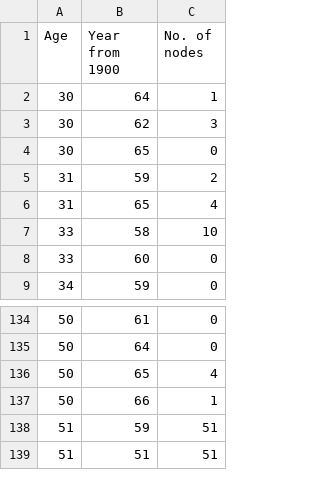
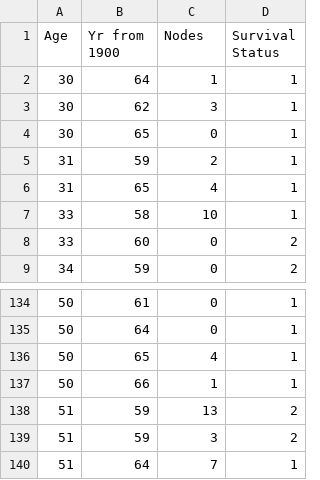
Before and after one commit to TashfiaFareed/Dataset, a CSV file: datasetmain.csv, drawn as a sheet; only a part is shown, gaps mark what is left out; the diff names each change by its address in the sheet, - before the commit and + after, or states it on an @@ line.

Commit message:
Add files via upload

```diff
--- a/datasetmain.csv
+++ b/datasetmain.csv
+column D (Survival Status), rows 2-9: 1 | 1 | 1 | 1 | 1 | 1 | 2 | 2; rows 134-139: 1 | 1 | 1 | 1 | 2 | 2
-B1: Year from 1900
+B1: Yr from 1900
-C1: No. of nodes
+C1: Nodes
-C138 (Nodes): 51
+C138 (Nodes): 13
-B139 (Yr from 1900): 51
+B139 (Yr from 1900): 59
-C139 (Nodes): 51
+C139 (Nodes): 3
+row 140: 51 | 64 | 7 | 1
```
